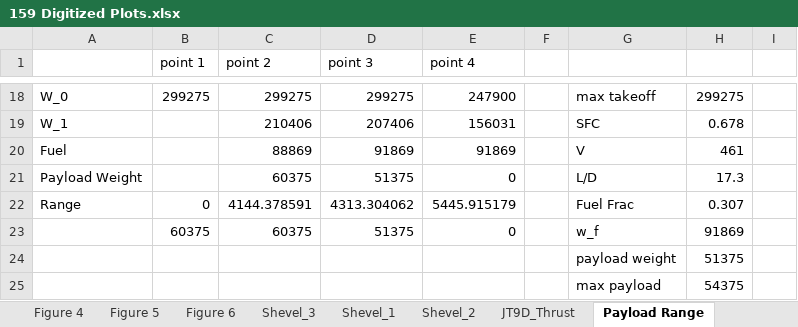
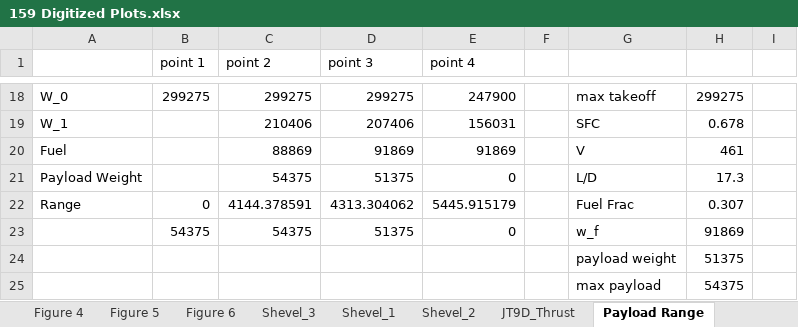
Before and after one commit to ThomasSlagle/MAE136-MAE158-MAE159_Aircraft_Design_and_Analysis_Course_Series, an Excel workbook: MAE 159/Other data/159 Digitized Plots.xlsx, sheet Payload Range, drawn as a sheet; only a part is shown, gaps mark what is left out; values as stored, in another font and other column widths than the file's, no borders; charts and pictures not drawn; the diff names each change by its address in the sheet, - before the commit and + after, or states it on an @@ line.

```diff
--- a/MAE 159/Other data/159 Digitized Plots.xlsx (sheet Payload Range)
+++ b/MAE 159/Other data/159 Digitized Plots.xlsx (sheet Payload Range)
-C21 (point 2): 60375
+C21 (point 2): 54375
-B23 (point 1): 60375
+B23 (point 1): 54375
-C23 (point 2): 60375
+C23 (point 2): 54375
```
Also changed, not shown: charts or pictures, 9 other files.
